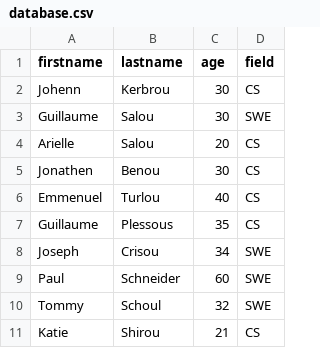
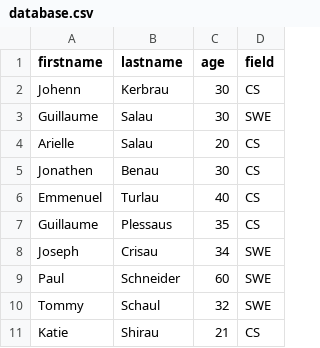
Before and after one commit to marsade/alx-backend-javascript, a CSV file: 0x05-Node_JS_basic/database.csv, drawn as a sheet.

```diff
--- a/0x05-Node_JS_basic/database.csv
+++ b/0x05-Node_JS_basic/database.csv
@@ -1,11 +1,11 @@
 firstname,lastname,age,field
-Johenn,Kerbrou,30,CS
-Guillaume,Salou,30,SWE
-Arielle,Salou,20,CS
-Jonathen,Benou,30,CS
-Emmenuel,Turlou,40,CS
-Guillaume,Plessous,35,CS
-Joseph,Crisou,34,SWE
+Johenn,Kerbrau,30,CS
+Guillaume,Salau,30,SWE
+Arielle,Salau,20,CS
+Jonathen,Benau,30,CS
+Emmenuel,Turlau,40,CS
+Guillaume,Plessaus,35,CS
+Joseph,Crisau,34,SWE
 Paul,Schneider,60,SWE
-Tommy,Schoul,32,SWE
-Katie,Shirou,21,CS
+Tommy,Schaul,32,SWE
+Katie,Shirau,21,CS
```
Also changed, not shown: 1 other file.
